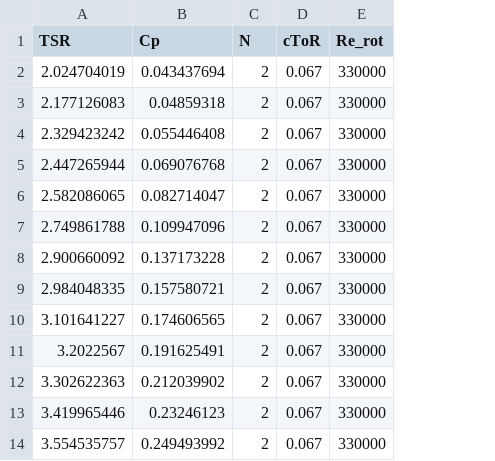
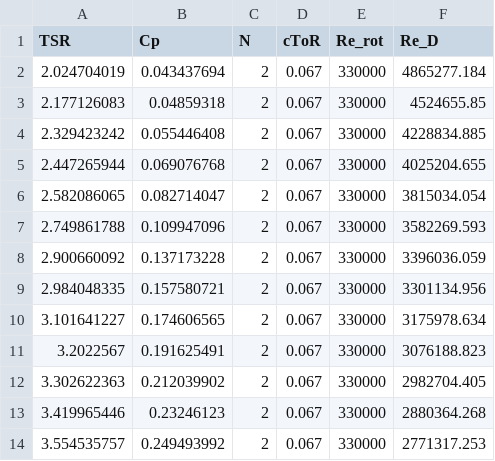
Before and after one commit to SpikemenDan/vawt-research, a CSV file: (Troposkein) Research Papers/!archive/Sheldahl1980/data/Sheldahl1980 (Fig 9) (N = 2) (cToR = 0.067) (C004).csv, drawn as a sheet; only a part is shown; the diff names each change by its address in the sheet, - before the commit and + after, or states it on an @@ line.

Commit message:
Add diameter-based Reynolds numbers to data
Add a Re_D column to four Sheldahl1980 datasets, providing diameter-based Reynolds numbers for each TSR measurement.

```diff
--- a/(Troposkein) Research Papers/!archive/Sheldahl1980/data/Sheldahl1980 (Fig 9) (N = 2) (cToR = 0.067) (C004).csv
+++ b/(Troposkein) Research Papers/!archive/Sheldahl1980/data/Sheldahl1980 (Fig 9) (N = 2) (cToR = 0.067) (C004).csv
+column F (Re_D), rows 2-14: 4865277.184 | 4524655.85 | 4228834.885 | 4025204.655 | 3815034.054 | 3582269.593 | 3396036.059 | 3301134.956 | 3175978.634 | 3076188.823 | 2982704.405 | 2880364.268 | 2771317.253
```
Also changed, not shown: (Troposkein) Research Papers/!archive/Sheldahl1980/data/Sheldahl1980 (Fig 7) (N = 3) (cToR = 0.067) (C001).csv, (Troposkein) Research Papers/!archive/Sheldahl1980/data/Sheldahl1980 (Fig 7) (N = 3) (cToR = 0.067) (C002).csv, 2 other files.
